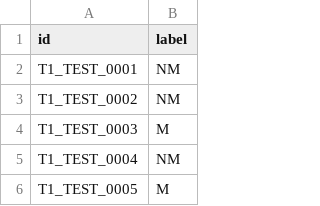
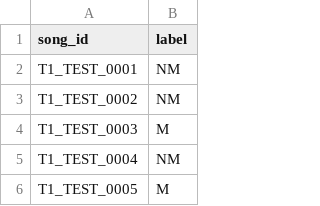
Before and after one commit to bikuta6/CorpusDelicti-MiSonGyny, a CSV file: prev_data/task1/test_labels.csv, drawn as a sheet; only a part is shown.

```diff
--- a/prev_data/task1/test_labels.csv
+++ b/prev_data/task1/test_labels.csv
@@ -1,2 +1,2 @@
-id,label
+song_id,label
 T1_TEST_0001,NM
```
Also changed, not shown: prev_data/task1/processed_test.csv, 3 other files.
